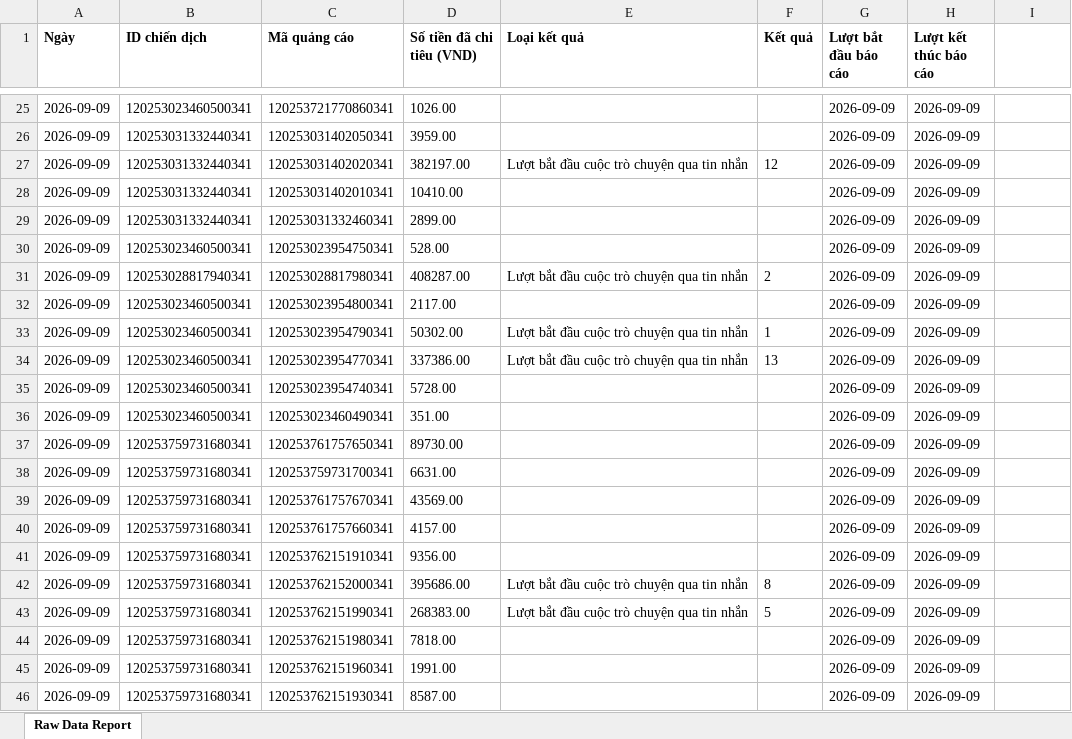
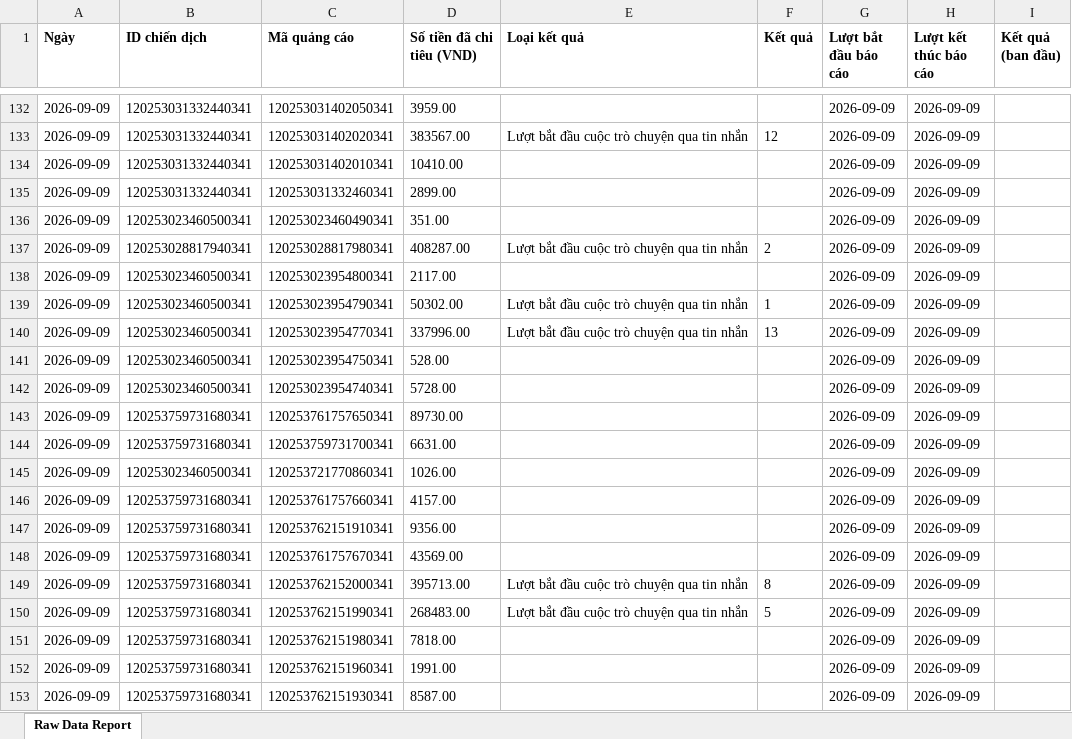
Before and after one commit to NHNT1001/data, an Excel workbook: DATA-Mess-WS-tệp-trung-1917455875136727.xlsx, sheet Raw Data Report, drawn as a sheet; only a part is shown, gaps mark what is left out; values as stored, in another font and other column widths than the file's, no borders; charts and pictures not drawn; addresses are those after the commit; the diff covers the shown part only; the diff names each change by its address in the sheet, - before the commit and + after, or states it on an @@ line.

```diff
--- a/DATA-Mess-WS-tệp-trung-1917455875136727.xlsx (sheet Raw Data Report)
+++ b/DATA-Mess-WS-tệp-trung-1917455875136727.xlsx (sheet Raw Data Report)
-I1: (empty)
+I1: Kết quả (ban đầu)
-D133 (Số tiền đã chi tiêu (VND)): 382197.00
+D133 (Số tiền đã chi tiêu (VND)): 383567.00
@@ row 36 moved to row 136: 2026-09-09 @@
-D140 (Số tiền đã chi tiêu (VND)): 337386.00
+D140 (Số tiền đã chi tiêu (VND)): 337996.00
@@ row 30 moved to row 141: 2026-09-09 @@
@@ row 25 moved to row 145: 2026-09-09 @@
@@ row 39 moved to row 148: 2026-09-09 @@
-D149 (Số tiền đã chi tiêu (VND)): 395686.00
+D149 (Số tiền đã chi tiêu (VND)): 395713.00
-D150 (Số tiền đã chi tiêu (VND)): 268383.00
+D150 (Số tiền đã chi tiêu (VND)): 268483.00
```
Also changed, not shown: 113 added rows, 6 removed rows, 140 moved rows and 15 edited cells elsewhere in this sheet, DATA-SHOPIFY-907645362729233.xlsx, orders.xlsx.
